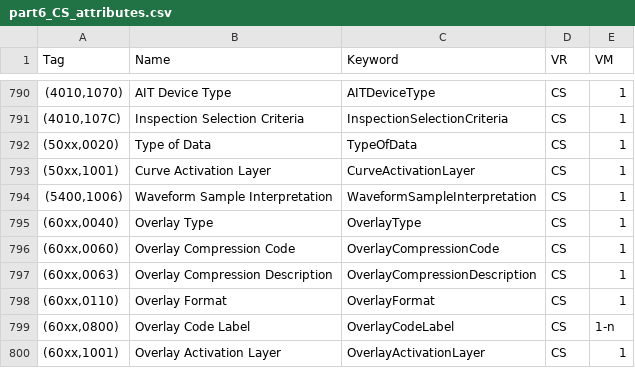
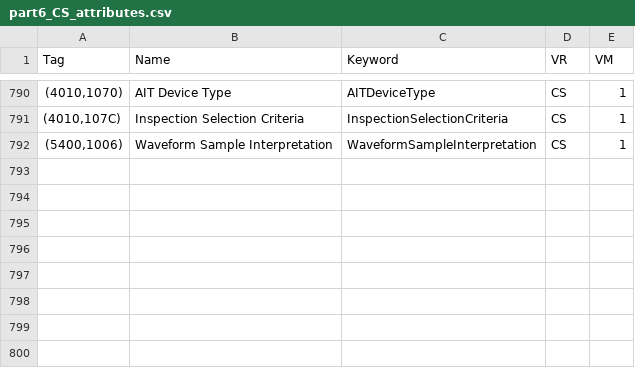
Before and after one commit to paulnagy/DICOM2OMOP, a CSV file: files/part6_CS_attributes.csv, drawn as a sheet; only a part is shown, gaps mark what is left out; the diff names each change by its address in the sheet, - before the commit and + after, or states it on an @@ line.

Commit message:
remove xx attributes

```diff
--- a/files/part6_CS_attributes.csv
+++ b/files/part6_CS_attributes.csv
-row 792: (50xx,0020) | Type of Data | TypeOfData | CS | 1
-row 793: (50xx,1001) | Curve Activation Layer | CurveActivationLayer | CS | 1
-row 795: (60xx,0040) | Overlay Type | OverlayType | CS | 1
-row 796: (60xx,0060) | Overlay Compression Code | OverlayCompressionCode | CS | 1
-row 797: (60xx,0063) | Overlay Compression Description | OverlayCompressionDescription | CS | 1
-row 798: (60xx,0110) | Overlay Format | OverlayFormat | CS | 1
-row 799: (60xx,0800) | Overlay Code Label | OverlayCodeLabel | CS | 1-n
-row 800: (60xx,1001) | Overlay Activation Layer | OverlayActivationLayer | CS | 1
```
